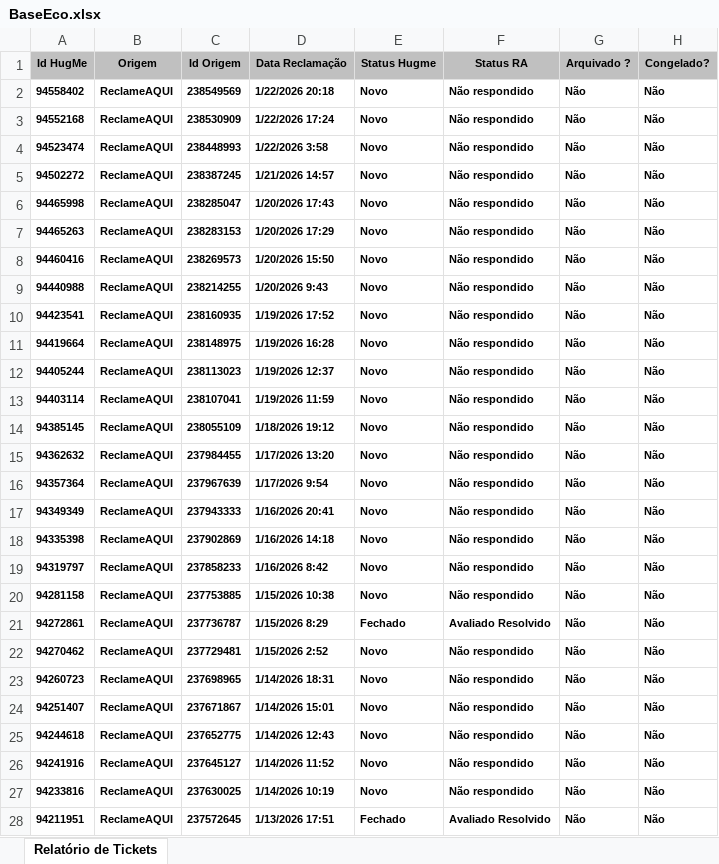
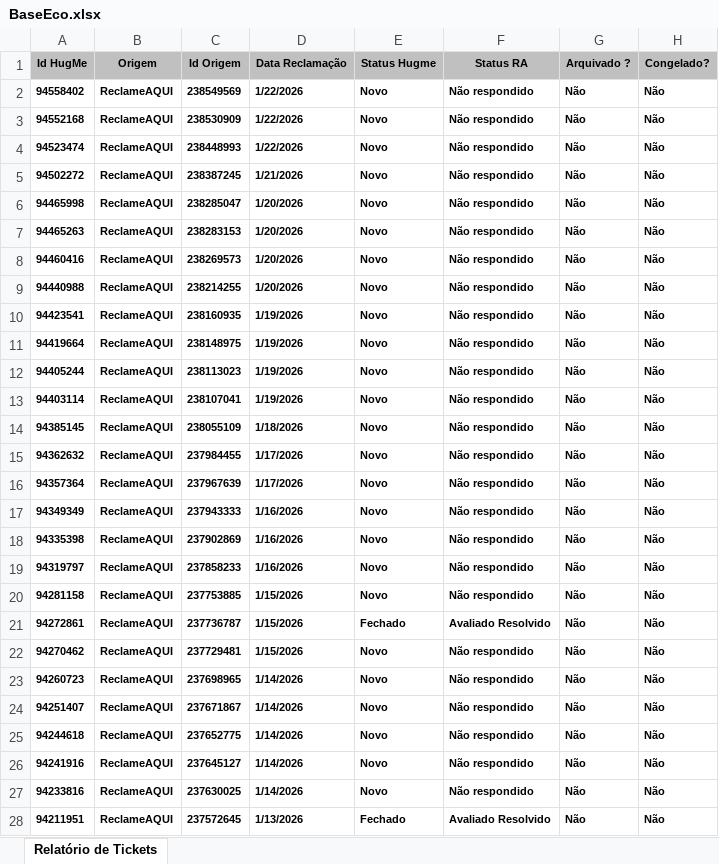
Before and after one commit to eduardacjr/Reclameaquiculligan, an Excel workbook: BaseEco.xlsx, sheet Relatório de Tickets, drawn as a sheet; only a part is shown; values as stored, in another font and other column widths than the file's, no borders; the diff covers the shown part only; the diff names each change by its address in the sheet, - before the commit and + after, or states it on an @@ line.

Commit message:
Atualizacao de arquivos - 23/01/2026 10:21:55,57

```diff
--- a/BaseEco.xlsx (sheet Relatório de Tickets)
+++ b/BaseEco.xlsx (sheet Relatório de Tickets)
-D2 (Data Reclamação): 1/22/2026 20:18
+D2 (Data Reclamação): 1/22/2026
-D3 (Data Reclamação): 1/22/2026 17:24
+D3 (Data Reclamação): 1/22/2026
-D4 (Data Reclamação): 1/22/2026 3:58
+D4 (Data Reclamação): 1/22/2026
-D5 (Data Reclamação): 1/21/2026 14:57
+D5 (Data Reclamação): 1/21/2026
-D6 (Data Reclamação): 1/20/2026 17:43
+D6 (Data Reclamação): 1/20/2026
-D7 (Data Reclamação): 1/20/2026 17:29
+D7 (Data Reclamação): 1/20/2026
-D8 (Data Reclamação): 1/20/2026 15:50
+D8 (Data Reclamação): 1/20/2026
-D9 (Data Reclamação): 1/20/2026 9:43
+D9 (Data Reclamação): 1/20/2026
-D10 (Data Reclamação): 1/19/2026 17:52
+D10 (Data Reclamação): 1/19/2026
-D11 (Data Reclamação): 1/19/2026 16:28
+D11 (Data Reclamação): 1/19/2026
-D12 (Data Reclamação): 1/19/2026 12:37
+D12 (Data Reclamação): 1/19/2026
-D13 (Data Reclamação): 1/19/2026 11:59
+D13 (Data Reclamação): 1/19/2026
-D14 (Data Reclamação): 1/18/2026 19:12
+D14 (Data Reclamação): 1/18/2026
-D15 (Data Reclamação): 1/17/2026 13:20
+D15 (Data Reclamação): 1/17/2026
-D16 (Data Reclamação): 1/17/2026 9:54
+D16 (Data Reclamação): 1/17/2026
-D17 (Data Reclamação): 1/16/2026 20:41
+D17 (Data Reclamação): 1/16/2026
-D18 (Data Reclamação): 1/16/2026 14:18
+D18 (Data Reclamação): 1/16/2026
-D19 (Data Reclamação): 1/16/2026 8:42
+D19 (Data Reclamação): 1/16/2026
-D20 (Data Reclamação): 1/15/2026 10:38
+D20 (Data Reclamação): 1/15/2026
-D21 (Data Reclamação): 1/15/2026 8:29
+D21 (Data Reclamação): 1/15/2026
-D22 (Data Reclamação): 1/15/2026 2:52
+D22 (Data Reclamação): 1/15/2026
-D23 (Data Reclamação): 1/14/2026 18:31
+D23 (Data Reclamação): 1/14/2026
-D24 (Data Reclamação): 1/14/2026 15:01
+D24 (Data Reclamação): 1/14/2026
-D25 (Data Reclamação): 1/14/2026 12:43
+D25 (Data Reclamação): 1/14/2026
-D26 (Data Reclamação): 1/14/2026 11:52
+D26 (Data Reclamação): 1/14/2026
-D27 (Data Reclamação): 1/14/2026 10:19
+D27 (Data Reclamação): 1/14/2026
-D28 (Data Reclamação): 1/13/2026 17:51
+D28 (Data Reclamação): 1/13/2026
```
Also changed, not shown: 347 edited cells elsewhere in this sheet.
